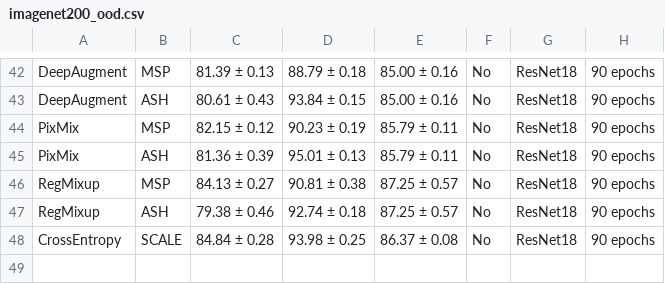
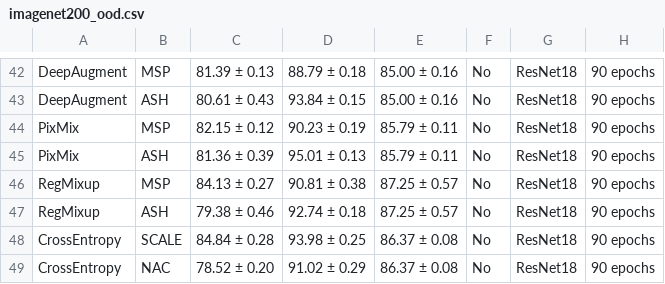
Before and after one commit to Jingkang50/OpenOOD, a CSV file: results/imagenet200_ood.csv, drawn as a sheet; only a part is shown, gaps mark what is left out.

```diff
--- a/results/imagenet200_ood.csv
+++ b/results/imagenet200_ood.csv
@@ -48 +48,2 @@ RegMixup,ASH,79.38 ± 0.46,92.74 ± 0.18,87.25 ± 0.57,No,ResNet18,90 epochs
 CrossEntropy,SCALE,84.84 ± 0.28,93.98 ± 0.25,86.37 ± 0.08,No,ResNet18,90 epochs
+CrossEntropy,NAC,78.52 ± 0.20,91.02 ± 0.29,86.37 ± 0.08,No,ResNet18,90 epochs
```
Also changed, not shown: results/cifar10.csv, results/cifar100.csv, 4 other files.
